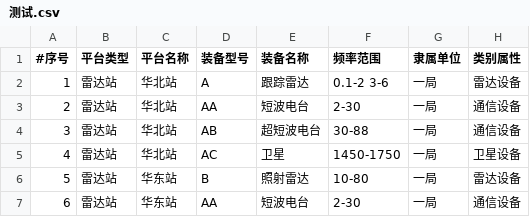
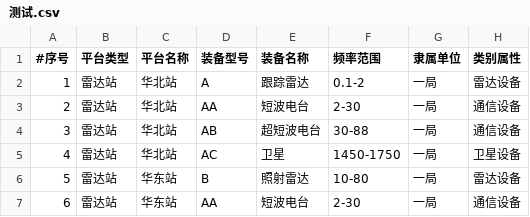
Before and after one commit to 996refuse/canvasjs2k, a CSV file: 测试.csv, drawn as a sheet; only a part is shown.

```diff
--- a/测试.csv
+++ b/测试.csv
@@ -1,3 +1,3 @@
 #序号 ,平台类型,平台名称,装备型号,装备名称,频率范围,隶属单位,类别属性
-1, 雷达站,华北站,A,跟踪雷达,0.1-2 3-6,一局,雷达设备
+1, 雷达站,华北站,A,跟踪雷达,0.1-2,一局,雷达设备
 2, 雷达站,华北站,AA,短波电台,2-30,一局,通信设备
```
Also changed, not shown: test.csv, test2.csv, 4 other files.
